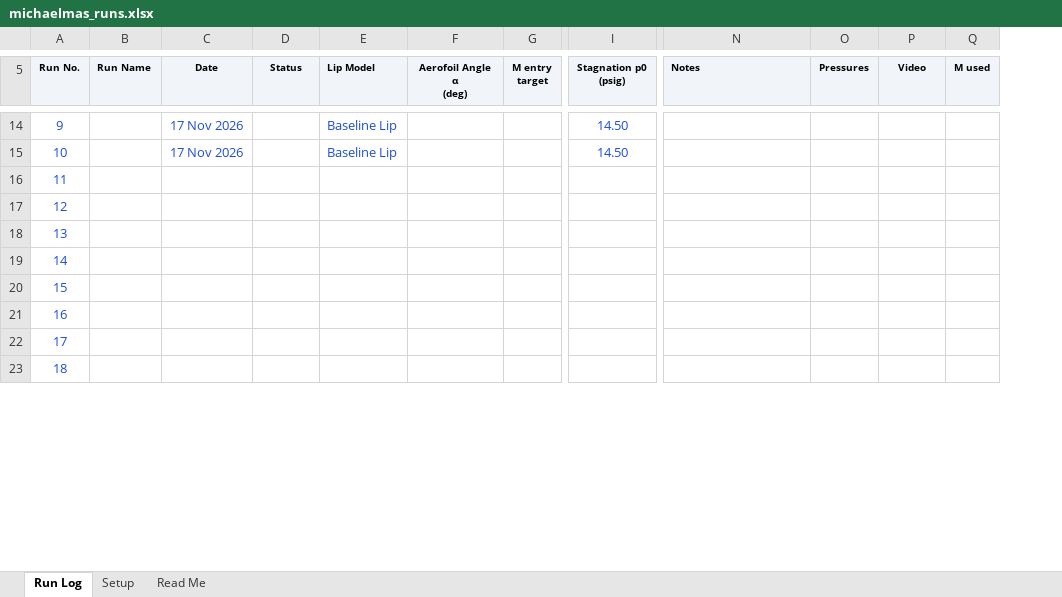
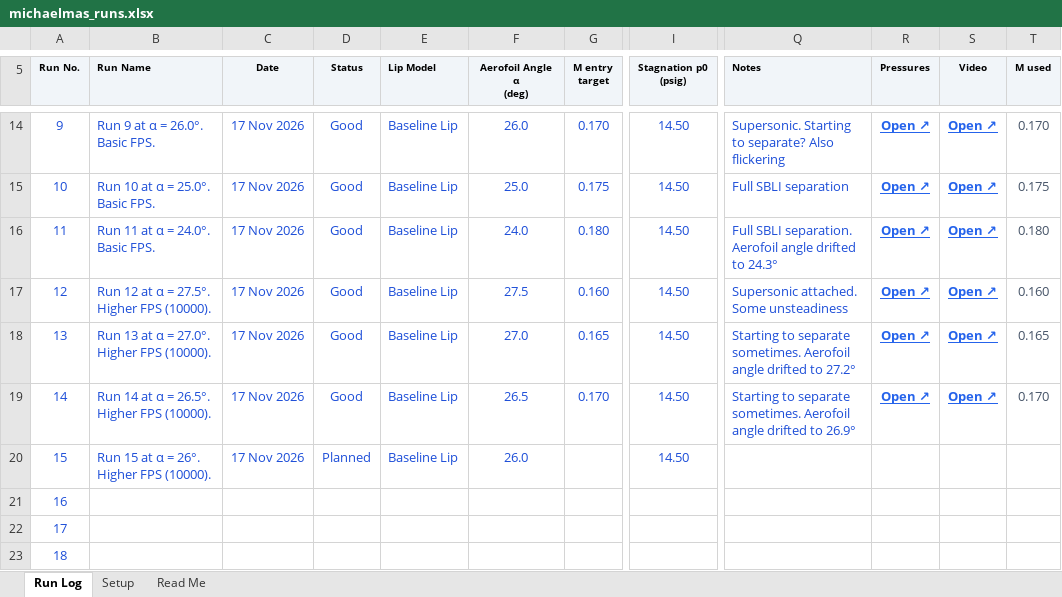
Before and after one commit to NoahFontaine/Cambridge-Engineering-Part-IIB, an Excel workbook: IIB-Project/michaelmas_runs.xlsx, sheet Run Log, drawn as a sheet; only a part is shown, gaps mark what is left out; values as stored, in another font and other column widths than the file's, no borders; conditional formats not drawn; removed rows and columns are numbered as before the commit, all else as after; the diff covers the shown part only; the diff names each change by its address in the sheet, - before the commit and + after, or states it on an @@ line.

```diff
--- a/IIB-Project/michaelmas_runs.xlsx (sheet Run Log)
+++ b/IIB-Project/michaelmas_runs.xlsx (sheet Run Log)
-column B (Run Name), empty
+column B (Run Name), rows 14-20: Run 9 at α = 26.0°. Basic FPS. | Run 10 at α = 25.0°. Basic FPS. | Run 11 at α = 24.0°. Basic FPS. | Run 12 at α = 27.5°. Higher FPS (10000). | Run 13 at α = 27.0°. Higher FPS (10000). | Run 14 at α = 26.5°. Higher FPS (10000). | Run 15 at α = 26°. Higher FPS (10000).
-column F (Aerofoil Angle α (deg)), empty
+column F (Aerofoil Angle α (deg)), rows 14-20: 26.0 | 25.0 | 24.0 | 27.5 | 27.0 | 26.5 | 26.0
-D14:D19 (Status): (empty)
+D14:D19 (Status): Good
-G14 (M entry target): (empty)
+G14 (M entry target): 0.170
-Q14 (Notes): (empty)
+Q14 (Notes): Supersonic. Starting to separate? Also flickering
-R14:R19 (Pressures): (empty)
+R14:R19 (Pressures): Open ↗
-S14:S19 (Video): (empty)
+S14:S19 (Video): Open ↗
-T14 (M used): (empty)
+T14 (M used): 0.170
-G15 (M entry target): (empty)
+G15 (M entry target): 0.175
-Q15 (Notes): (empty)
+Q15 (Notes): Full SBLI separation
-T15 (M used): (empty)
+T15 (M used): 0.175
-C16:C20 (Date): (empty)
+C16:C20 (Date): 17 Nov 2026
-E16:E20 (Lip Model): (empty)
+E16:E20 (Lip Model): Baseline Lip
-G16 (M entry target): (empty)
+G16 (M entry target): 0.180
-I16:I20 (Stagnation p0 (psig)): (empty)
+I16:I20 (Stagnation p0 (psig)): 14.50
-Q16 (Notes): (empty)
+Q16 (Notes): Full SBLI separation. Aerofoil angle drifted to 24.3°
-T16 (M used): (empty)
+T16 (M used): 0.180
-G17 (M entry target): (empty)
+G17 (M entry target): 0.160
-Q17 (Notes): (empty)
+Q17 (Notes): Supersonic attached. Some unsteadiness
-T17 (M used): (empty)
+T17 (M used): 0.160
-G18 (M entry target): (empty)
+G18 (M entry target): 0.165
-Q18 (Notes): (empty)
+Q18 (Notes): Starting to separate sometimes. Aerofoil angle drifted to 27.2°
-T18 (M used): (empty)
+T18 (M used): 0.165
-G19 (M entry target): (empty)
+G19 (M entry target): 0.170
-Q19 (Notes): (empty)
+Q19 (Notes): Starting to separate sometimes. Aerofoil angle drifted to 26.9°
-T19 (M used): (empty)
+T19 (M used): 0.170
-D20 (Status): (empty)
+D20 (Status): Planned
```
Also changed, not shown: 7 added columns, 4 removed columns and 33 edited cells elsewhere in this sheet, sheet Setup, sheet Read Me, formulas that keep their value, 30 other files.
